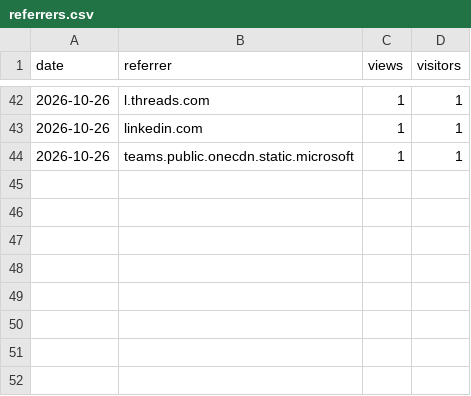
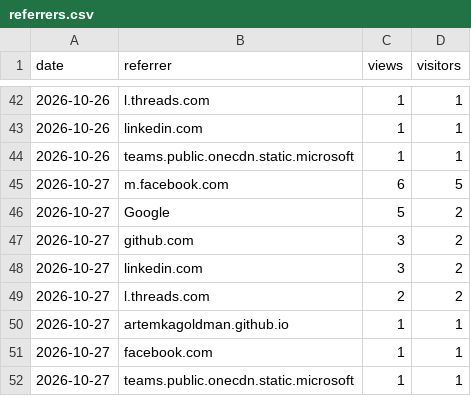
Before and after one commit to ArtemkaGoldMan/ContextSwitcher, a CSV file: referrers.csv, drawn as a sheet; only a part is shown, gaps mark what is left out.

```diff
--- a/referrers.csv
+++ b/referrers.csv
@@ -44 +44,9 @@ date,referrer,views,visitors
 2026-10-26,teams.public.onecdn.static.microsoft,1,1
+2026-10-27,m.facebook.com,6,5
+2026-10-27,Google,5,2
+2026-10-27,github.com,3,2
+2026-10-27,linkedin.com,3,2
+2026-10-27,l.threads.com,2,2
+2026-10-27,artemkagoldman.github.io,1,1
+2026-10-27,facebook.com,1,1
+2026-10-27,teams.public.onecdn.static.microsoft,1,1
```
Also changed, not shown: clones.csv, downloads.csv, 4 other files.
